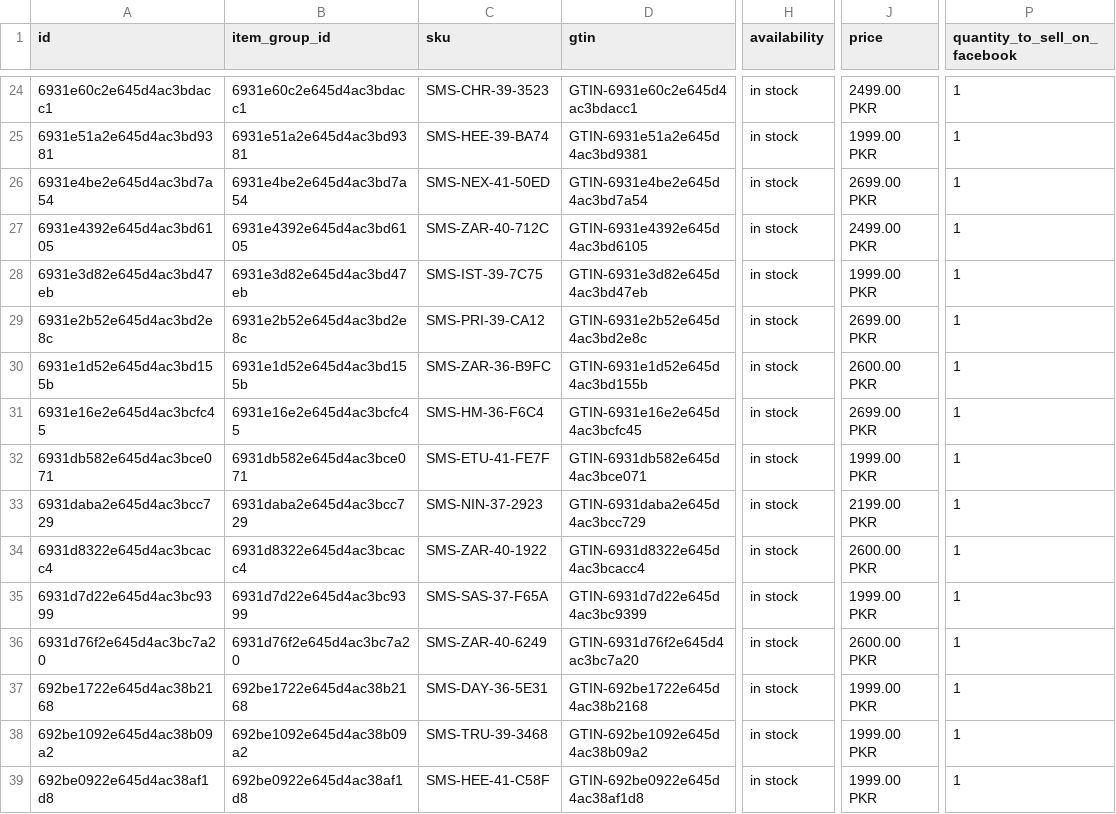
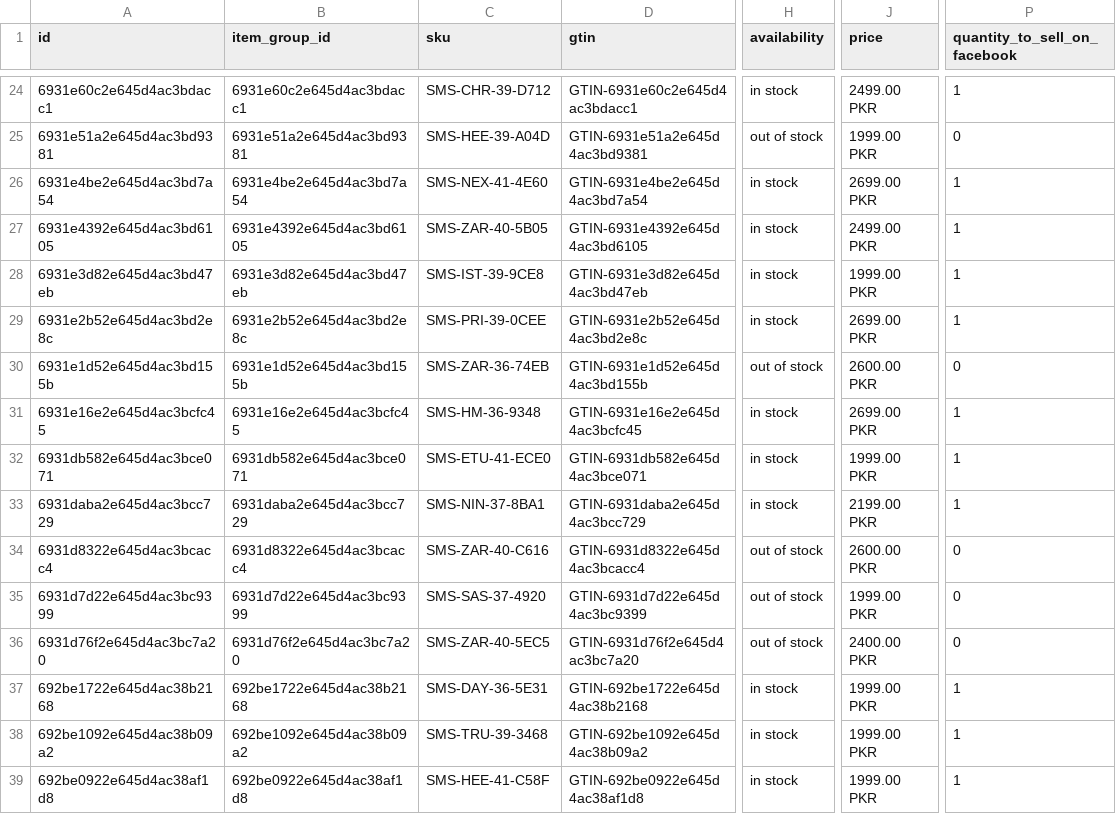
Before and after one commit to Robert-MERN/kickskraze, a CSV file: kickskraze/public/catalog_products/sandals_products.csv, drawn as a sheet; only a part is shown, gaps mark what is left out; the diff covers the shown part only; the diff names each change by its address in the sheet, - before the commit and + after, or states it on an @@ line.

```diff
--- a/kickskraze/public/catalog_products/sandals_products.csv
+++ b/kickskraze/public/catalog_products/sandals_products.csv
-C24 (sku): SMS-CHR-39-3523
+C24 (sku): SMS-CHR-39-D712
-C25 (sku): SMS-HEE-39-BA74
+C25 (sku): SMS-HEE-39-A04D
-H25 (availability): in stock
+H25 (availability): out of stock
-P25 (quantity_to_sell_on_facebook): 1
+P25 (quantity_to_sell_on_facebook): 0
-C26 (sku): SMS-NEX-41-50ED
+C26 (sku): SMS-NEX-41-4E60
-C27 (sku): SMS-ZAR-40-712C
+C27 (sku): SMS-ZAR-40-5B05
-C28 (sku): SMS-IST-39-7C75
+C28 (sku): SMS-IST-39-9CE8
-C29 (sku): SMS-PRI-39-CA12
+C29 (sku): SMS-PRI-39-0CEE
-C30 (sku): SMS-ZAR-36-B9FC
+C30 (sku): SMS-ZAR-36-74EB
-H30 (availability): in stock
+H30 (availability): out of stock
-P30 (quantity_to_sell_on_facebook): 1
+P30 (quantity_to_sell_on_facebook): 0
-C31 (sku): SMS-HM-36-F6C4
+C31 (sku): SMS-HM-36-9348
-C32 (sku): SMS-ETU-41-FE7F
+C32 (sku): SMS-ETU-41-ECE0
-C33 (sku): SMS-NIN-37-2923
+C33 (sku): SMS-NIN-37-8BA1
-C34 (sku): SMS-ZAR-40-1922
+C34 (sku): SMS-ZAR-40-C616
-H34:H36 (availability): in stock
+H34:H36 (availability): out of stock
-P34:P36 (quantity_to_sell_on_facebook): 1
+P34:P36 (quantity_to_sell_on_facebook): 0
-C35 (sku): SMS-SAS-37-F65A
+C35 (sku): SMS-SAS-37-4920
-C36 (sku): SMS-ZAR-40-6249
+C36 (sku): SMS-ZAR-40-5EC5
-J36 (price): 2600.00 PKR
+J36 (price): 2400.00 PKR
```
Also changed, not shown: 116 edited cells elsewhere in this file, 9 other files.
